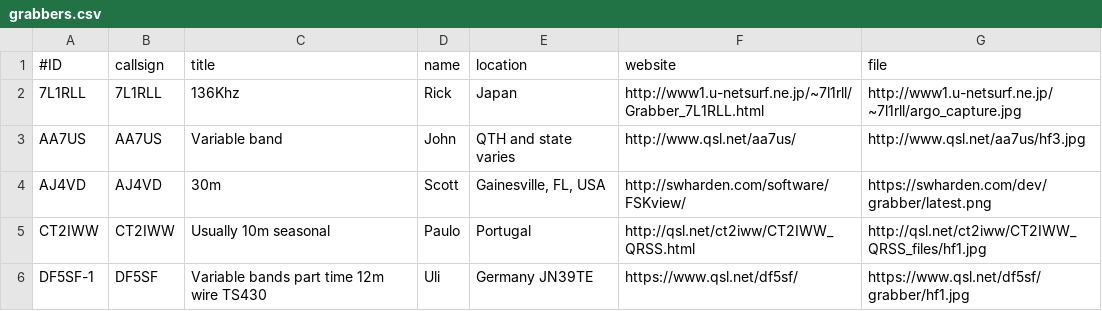
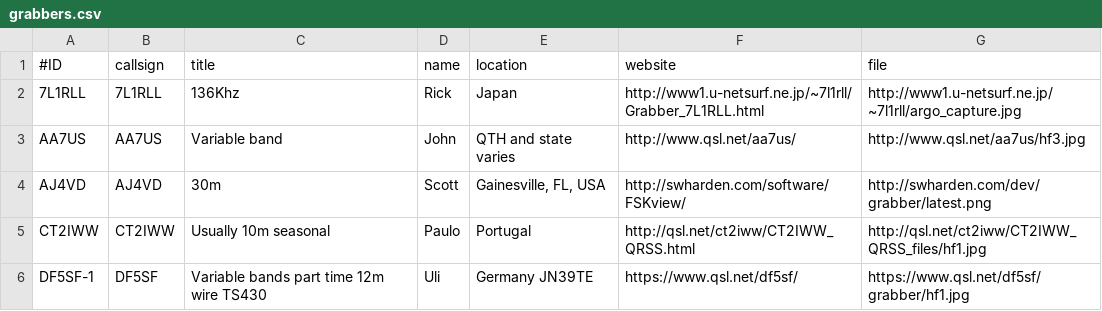
Before and after one commit to syedrizvinet/QRSS-plus-dev, a CSV file: grabbers.csv, drawn as a sheet; only a part is shown.

Commit message:
Update grabbers.csv

```diff
--- a/grabbers.csv
+++ b/grabbers.csv
@@ -3,3 +3,3 @@
 AA7US,AA7US,Variable band,John,QTH and state varies,http://www.qsl.net/aa7us/,http://www.qsl.net/aa7us/hf3.jpg
-AJ4VD,AJ4VD,30m,Scott,"Gainesville, FL, USA",http://swharden.com/software/FSKview/,https://swharden.com/dev/grabber/latest.png
+AJ4VD,AJ4VD,30m,Scott,"Gainesville, FL, USA",http://swharden.com/software/FSKview/,http://swharden.com/dev/grabber/latest.png
 CT2IWW,CT2IWW,Usually 10m seasonal,Paulo,Portugal,http://qsl.net/ct2iww/CT2IWW_QRSS.html,http://qsl.net/ct2iww/CT2IWW_QRSS_files/hf1.jpg
```
